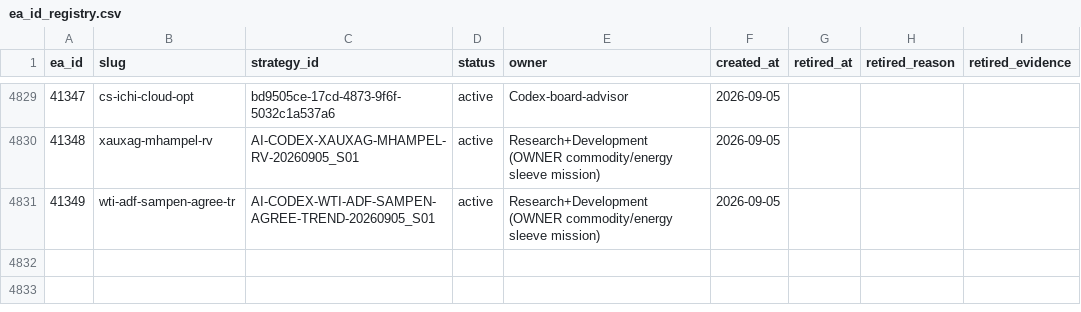
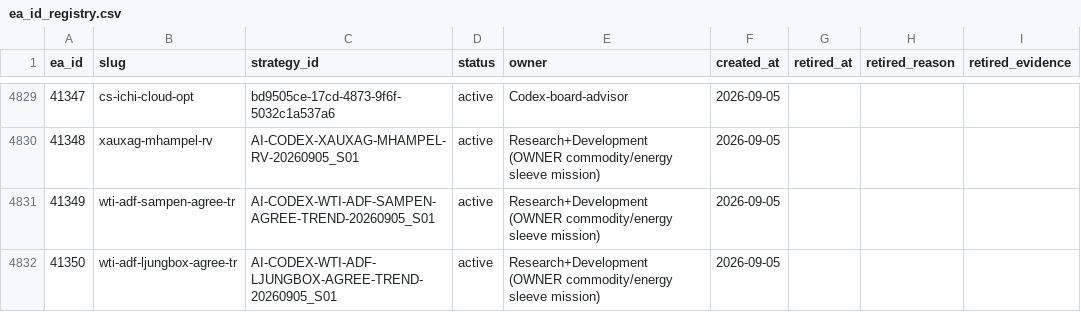
Before and after one commit to QuantMechanica/VPS-PortfolioBuild, a CSV file: framework/registry/ea_id_registry.csv, drawn as a sheet; only a part is shown, gaps mark what is left out; the diff names each change by its address in the sheet, - before the commit and + after, or states it on an @@ line.

Commit message:
research: approve QM5_41350 WTI ADF Ljung-Box agreement

```diff
--- a/framework/registry/ea_id_registry.csv
+++ b/framework/registry/ea_id_registry.csv
+row 4832: 41350 | wti-adf-ljungbox-agree-tr | AI-CODEX-WTI-ADF-LJUNGBOX-AGREE-TREND-20260905_S01 | active | Research+Development (OWNER commodity/energy sleeve mission) | 2026-09-05
```
Also changed, not shown: 6 other files.
